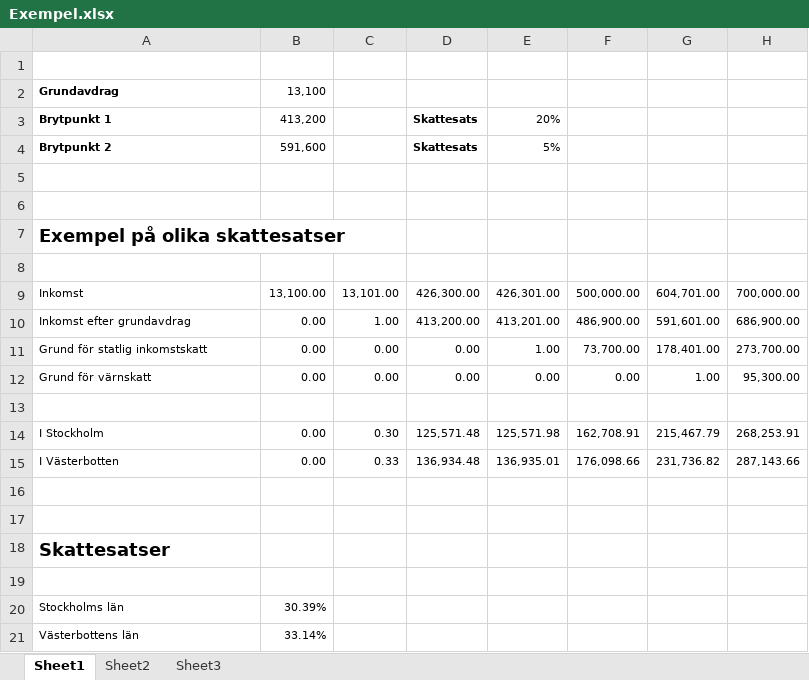
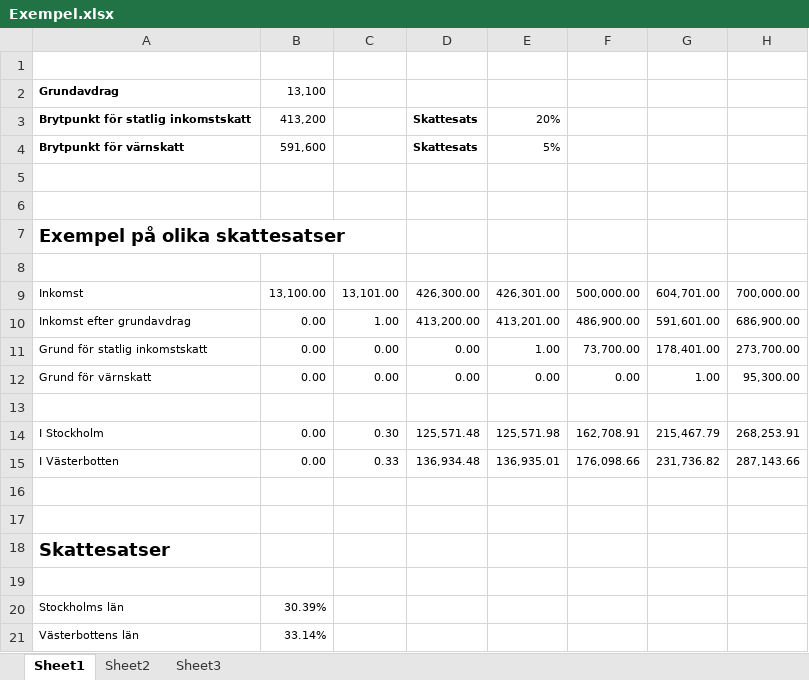
Before and after one commit to perty/edeklaration, an Excel workbook: Exempel.xlsx, sheet Sheet1, drawn as a sheet; values as stored, in another font and other column widths than the file's, no borders; the diff names each change by its address in the sheet, - before the commit and + after, or states it on an @@ line.

```diff
--- a/Exempel.xlsx (sheet Sheet1)
+++ b/Exempel.xlsx (sheet Sheet1)
-A3: Brytpunkt 1
+A3: Brytpunkt för statlig inkomstskatt
-A4: Brytpunkt 2
+A4: Brytpunkt för värnskatt
```
Also changed, not shown: 1 other file.
